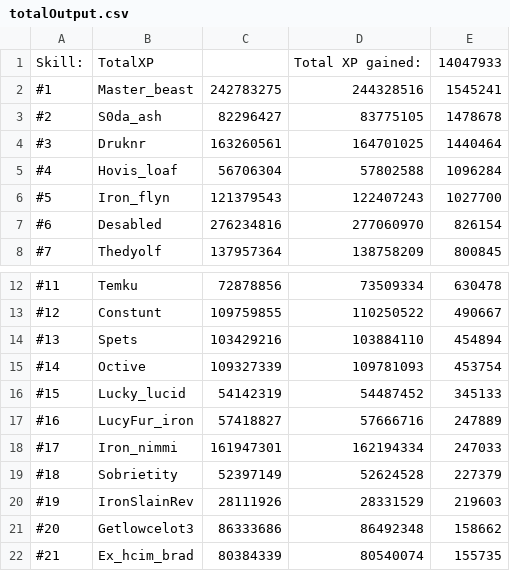
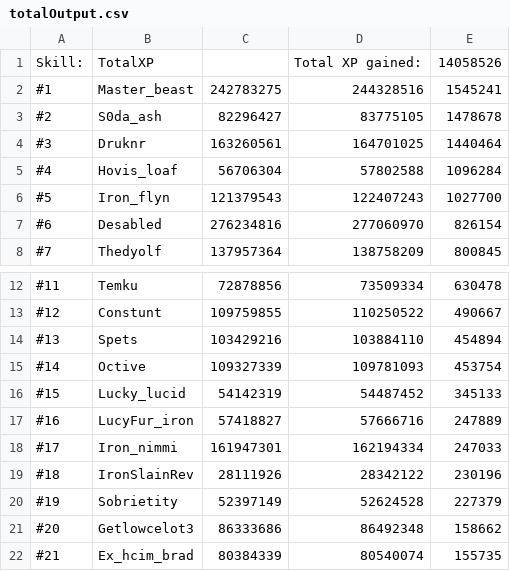
Before and after one commit to FloydvanHassel/SoloHelmsLogs, a CSV file: totalOutput.csv, drawn as a sheet; only a part is shown, gaps mark what is left out.

```diff
--- a/totalOutput.csv
+++ b/totalOutput.csv
@@ -1,2 +1,2 @@
-Skill:,TotalXP,,Total XP gained:,14047933
+Skill:,TotalXP,,Total XP gained:,14058526
 #1,Master_beast,242783275,244328516,1545241
@@ -18,4 +18,4 @@ Skill:,TotalXP,,Total XP gained:,14047933
 #17,Iron_nimmi,161947301,162194334,247033
-#18,Sobrietity,52397149,52624528,227379
-#19,IronSlainRev,28111926,28331529,219603
+#18,IronSlainRev,28111926,28342122,230196
+#19,Sobrietity,52397149,52624528,227379
 #20,Getlowcelot3,86333686,86492348,158662
```
Also changed, not shown: 28 other files.
